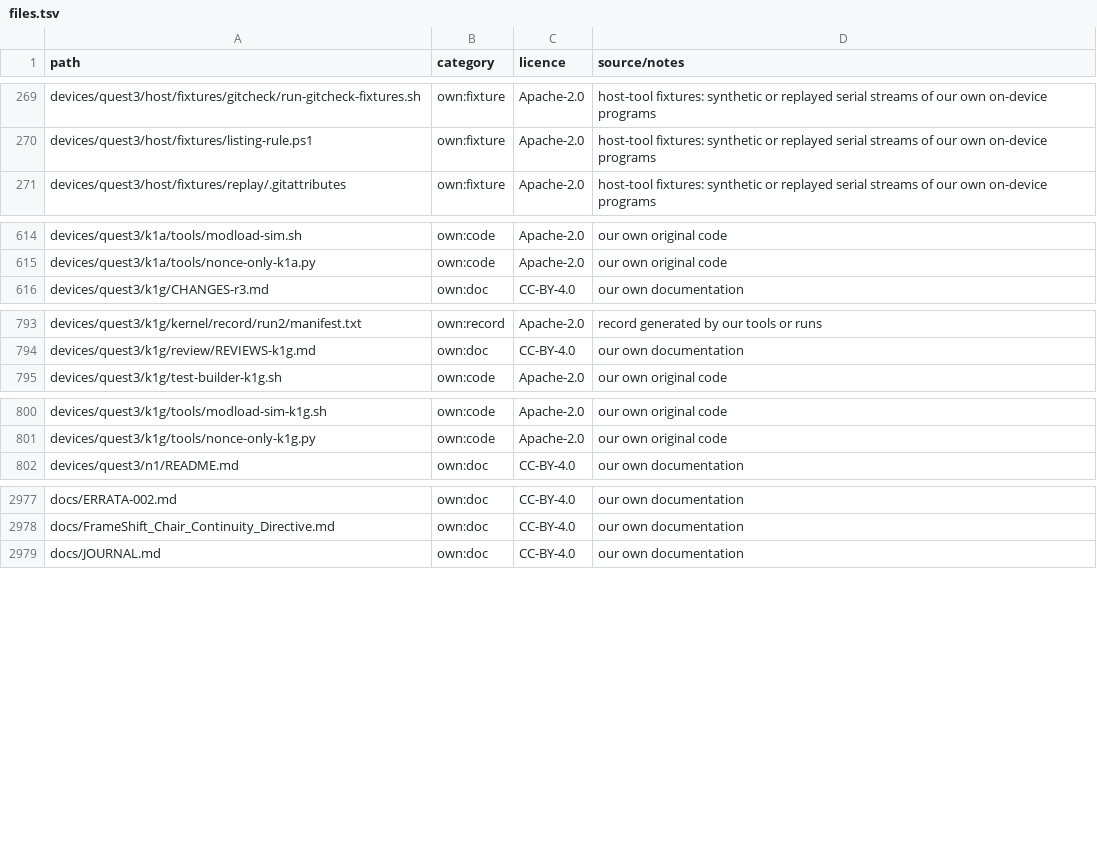
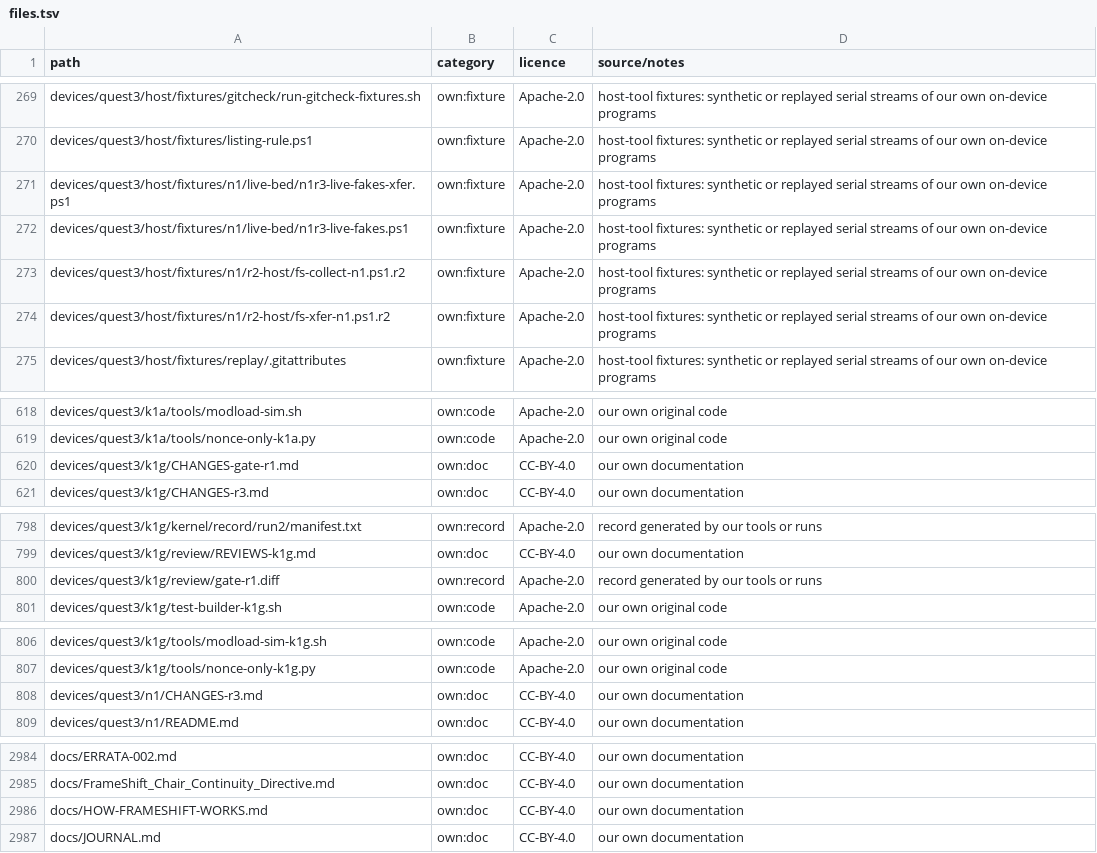
Before and after one commit to continuumxr/frameshift, a TSV file: docs/provenance/files.tsv, drawn as a sheet; only a part is shown, gaps mark what is left out.

```diff
--- a/docs/provenance/files.tsv
+++ b/docs/provenance/files.tsv
@@ -270,2 +270,6 @@ devices/quest3/host/fixtures/gitcheck/run-gitcheck-fixtures.sh	own:fixture	Apach
 devices/quest3/host/fixtures/listing-rule.ps1	own:fixture	Apache-2.0	host-tool fixtures: synthetic or replayed serial streams of our own on-device programs
+devices/quest3/host/fixtures/n1/live-bed/n1r3-live-fakes-xfer.ps1	own:fixture	Apache-2.0	host-tool fixtures: synthetic or replayed serial streams of our own on-device programs
+devices/quest3/host/fixtures/n1/live-bed/n1r3-live-fakes.ps1	own:fixture	Apache-2.0	host-tool fixtures: synthetic or replayed serial streams of our own on-device programs
+devices/quest3/host/fixtures/n1/r2-host/fs-collect-n1.ps1.r2	own:fixture	Apache-2.0	host-tool fixtures: synthetic or replayed serial streams of our own on-device programs
+devices/quest3/host/fixtures/n1/r2-host/fs-xfer-n1.ps1.r2	own:fixture	Apache-2.0	host-tool fixtures: synthetic or replayed serial streams of our own on-device programs
 devices/quest3/host/fixtures/replay/.gitattributes	own:fixture	Apache-2.0	host-tool fixtures: synthetic or replayed serial streams of our own on-device programs
@@ -615,2 +619,3 @@ devices/quest3/k1a/tools/modload-sim.sh	own:code	Apache-2.0	our own original cod
 devices/quest3/k1a/tools/nonce-only-k1a.py	own:code	Apache-2.0	our own original code
+devices/quest3/k1g/CHANGES-gate-r1.md	own:doc	CC-BY-4.0	our own documentation
 devices/quest3/k1g/CHANGES-r3.md	own:doc	CC-BY-4.0	our own documentation
@@ -794,2 +799,3 @@ devices/quest3/k1g/kernel/record/run2/manifest.txt	own:record	Apache-2.0	record
 devices/quest3/k1g/review/REVIEWS-k1g.md	own:doc	CC-BY-4.0	our own documentation
+devices/quest3/k1g/review/gate-r1.diff	own:record	Apache-2.0	record generated by our tools or runs
 devices/quest3/k1g/test-builder-k1g.sh	own:code	Apache-2.0	our own original code
@@ -801,2 +807,3 @@ devices/quest3/k1g/tools/modload-sim-k1g.sh	own:code	Apache-2.0	our own original
 devices/quest3/k1g/tools/nonce-only-k1g.py	own:code	Apache-2.0	our own original code
+devices/quest3/n1/CHANGES-r3.md	own:doc	CC-BY-4.0	our own documentation
 devices/quest3/n1/README.md	own:doc	CC-BY-4.0	our own documentation
@@ -2978,2 +2985,3 @@ docs/ERRATA-002.md	own:doc	CC-BY-4.0	our own documentation
 docs/FrameShift_Chair_Continuity_Directive.md	own:doc	CC-BY-4.0	our own documentation
+docs/HOW-FRAMESHIFT-WORKS.md	own:doc	CC-BY-4.0	our own documentation
 docs/JOURNAL.md	own:doc	CC-BY-4.0	our own documentation
```
Also changed, not shown: 17 other files.
